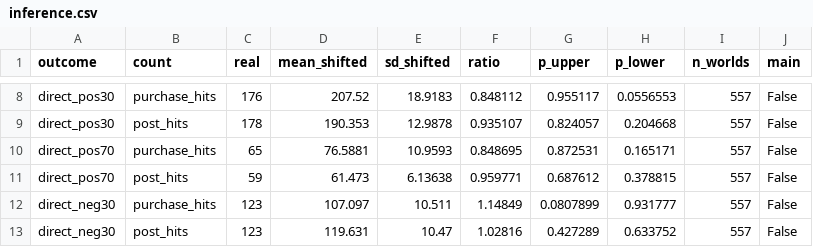
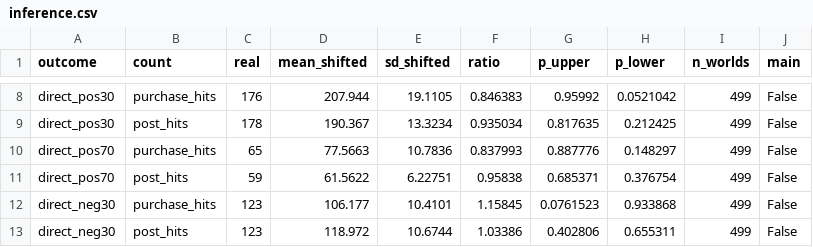
Before and after one commit to Steven-McQueen/MasterDataHandling, a CSV file: 8) Part2Timing/2) Inference/inference.csv, drawn as a sheet; only a part is shown, gaps mark what is left out; the diff covers the shown part only; the diff names each change by its address in the sheet, - before the commit and + after, or states it on an @@ line.

Commit message:
Step 6: smallest shift 30 days (kokebok); rerun Part 1 and Part 2 inference on 499 worlds

```diff
--- a/8) Part2Timing/2) Inference/inference.csv
+++ b/8) Part2Timing/2) Inference/inference.csv
-D8 (mean_shifted): 207.52
+D8 (mean_shifted): 207.944
-E8 (sd_shifted): 18.9183
+E8 (sd_shifted): 19.1105
-F8 (ratio): 0.848112
+F8 (ratio): 0.846383
-G8 (p_upper): 0.955117
+G8 (p_upper): 0.95992
-H8 (p_lower): 0.0556553
+H8 (p_lower): 0.0521042
-I8:I13 (n_worlds): 557
+I8:I13 (n_worlds): 499
-D9 (mean_shifted): 190.353
+D9 (mean_shifted): 190.367
-E9 (sd_shifted): 12.9878
+E9 (sd_shifted): 13.3234
-F9 (ratio): 0.935107
+F9 (ratio): 0.935034
-G9 (p_upper): 0.824057
+G9 (p_upper): 0.817635
-H9 (p_lower): 0.204668
+H9 (p_lower): 0.212425
-D10 (mean_shifted): 76.5881
+D10 (mean_shifted): 77.5663
-E10 (sd_shifted): 10.9593
+E10 (sd_shifted): 10.7836
-F10 (ratio): 0.848695
+F10 (ratio): 0.837993
-G10 (p_upper): 0.872531
+G10 (p_upper): 0.887776
-H10 (p_lower): 0.165171
+H10 (p_lower): 0.148297
-D11 (mean_shifted): 61.473
+D11 (mean_shifted): 61.5622
-E11 (sd_shifted): 6.13638
+E11 (sd_shifted): 6.22751
-F11 (ratio): 0.959771
+F11 (ratio): 0.95838
-G11 (p_upper): 0.687612
+G11 (p_upper): 0.685371
-H11 (p_lower): 0.378815
+H11 (p_lower): 0.376754
-D12 (mean_shifted): 107.097
+D12 (mean_shifted): 106.177
-E12 (sd_shifted): 10.511
+E12 (sd_shifted): 10.4101
-F12 (ratio): 1.14849
+F12 (ratio): 1.15845
-G12 (p_upper): 0.0807899
+G12 (p_upper): 0.0761523
-H12 (p_lower): 0.931777
+H12 (p_lower): 0.933868
-D13 (mean_shifted): 119.631
+D13 (mean_shifted): 118.972
-E13 (sd_shifted): 10.47
+E13 (sd_shifted): 10.6744
-F13 (ratio): 1.02816
+F13 (ratio): 1.03386
-G13 (p_upper): 0.427289
+G13 (p_upper): 0.402806
-H13 (p_lower): 0.633752
+H13 (p_lower): 0.655311
```
Also changed, not shown: 162 edited cells elsewhere in this file, 6) CalendarShifts/worlds.csv, 7) Part1Talk/3) Inference/inference.csv, 12 other files.
